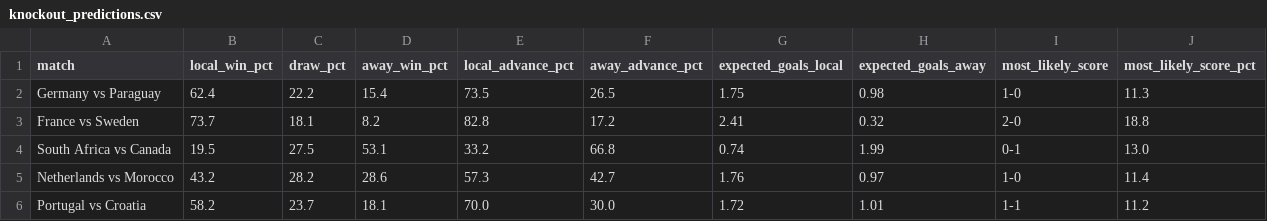
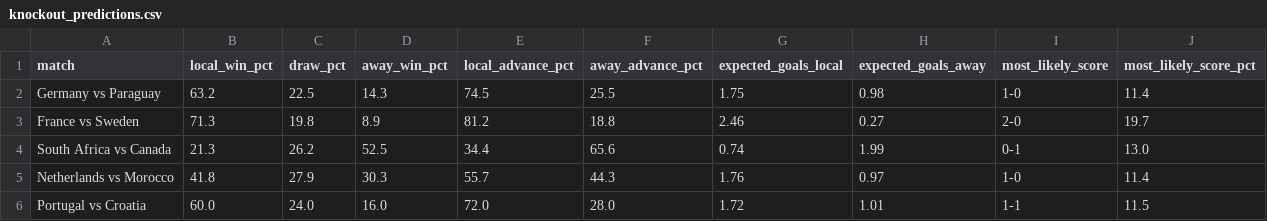
Before and after one commit to elable947/predWC, a CSV file: data/knockout_predictions.csv, drawn as a sheet; only a part is shown; the diff covers the shown part only.

Commit message:
Actualiza datos ELO y predicciones tras Playwright fix
- uv run playwright install chromium (faltaba el binario)
- ELO rankings refresh: 244 equipos, valoraciones actualizadas
- ELO history refresh: 103665 registros, 233 equipos
- Predicciones base actualizadas con los nuevos datos ELO
- data/team_code_map.json agregado a .gitignore (autogenerado, no usado)

```diff
--- a/data/knockout_predictions.csv
+++ b/data/knockout_predictions.csv
@@ -1,6 +1,6 @@
 match,local_win_pct,draw_pct,away_win_pct,local_advance_pct,away_advance_pct,expected_goals_local,expected_goals_away,most_likely_score,most_likely_score_pct
-Germany vs Paraguay,62.4,22.2,15.4,73.5,26.5,1.75,0.98,1-0,11.3
-France vs Sweden,73.7,18.1,8.2,82.8,17.2,2.41,0.32,2-0,18.8
-South Africa vs Canada,19.5,27.5,53.1,33.2,66.8,0.74,1.99,0-1,13.0
-Netherlands vs Morocco,43.2,28.2,28.6,57.3,42.7,1.76,0.97,1-0,11.4
-Portugal vs Croatia,58.2,23.7,18.1,70.0,30.0,1.72,1.01,1-1,11.2
+Germany vs Paraguay,63.2,22.5,14.3,74.5,25.5,1.75,0.98,1-0,11.4
+France vs Sweden,71.3,19.8,8.9,81.2,18.8,2.46,0.27,2-0,19.7
+South Africa vs Canada,21.3,26.2,52.5,34.4,65.6,0.74,1.99,0-1,13.0
+Netherlands vs Morocco,41.8,27.9,30.3,55.7,44.3,1.76,0.97,1-0,11.4
+Portugal vs Croatia,60.0,24.0,16.0,72.0,28.0,1.72,1.01,1-1,11.5
```
Also changed, not shown: 70 edited cells elsewhere in this file, 3 other files.
